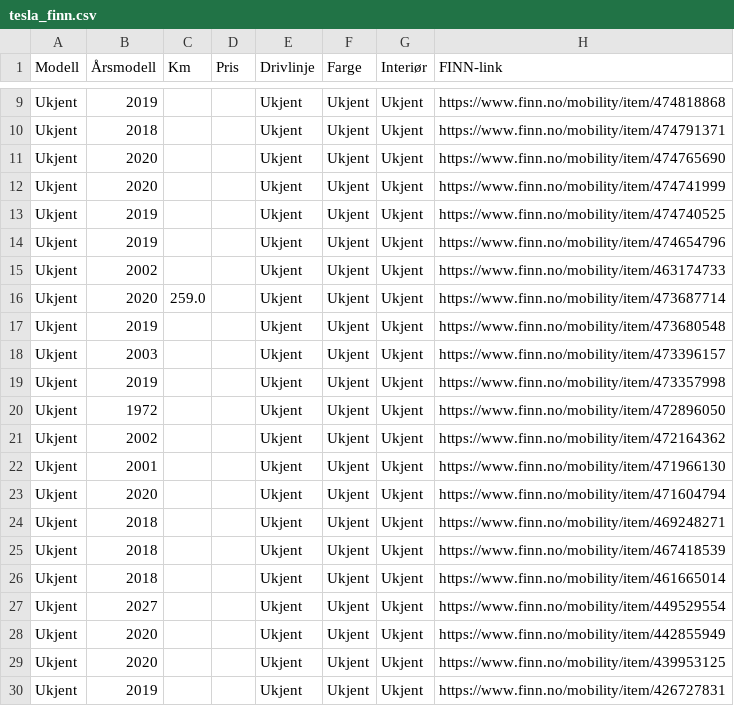
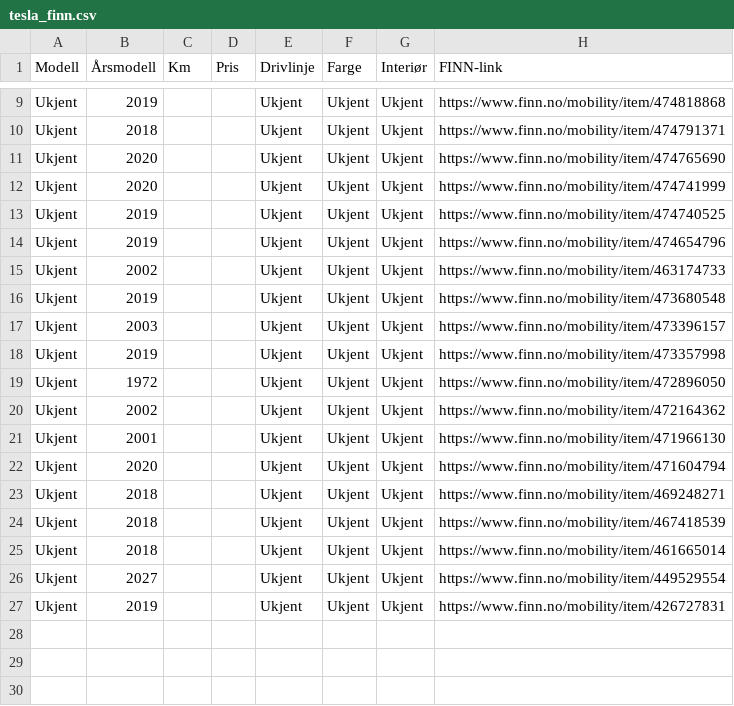
Before and after one commit to asbjornskar-dot/finn_hent_tesla.py, a CSV file: tesla_finn.csv, drawn as a sheet; only a part is shown, gaps mark what is left out; the diff names each change by its address in the sheet, - before the commit and + after, or states it on an @@ line.

```diff
--- a/tesla_finn.csv
+++ b/tesla_finn.csv
-row 16: Ukjent | 2020 | 259.0 |  | Ukjent | Ukjent | Ukjent | https://www.finn.no/mobility/item/473687714
-row 28: Ukjent | 2020 |  |  | Ukjent | Ukjent | Ukjent | https://www.finn.no/mobility/item/442855949
-row 29: Ukjent | 2020 |  |  | Ukjent | Ukjent | Ukjent | https://www.finn.no/mobility/item/439953125
```
